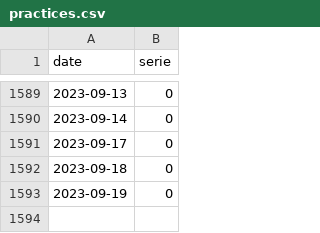
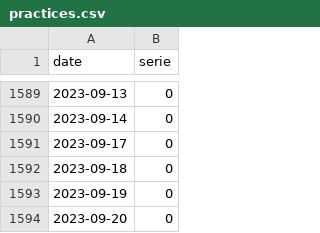
Before and after one commit to trasparente/mdr, a CSV file: _data/practices.csv, drawn as a sheet; only a part is shown, gaps mark what is left out; the diff names each change by its address in the sheet, - before the commit and + after, or states it on an @@ line.

Commit message:
Commit data content practices.csv

```diff
--- a/_data/practices.csv
+++ b/_data/practices.csv
+row 1594: 2023-09-20 | 0
```
